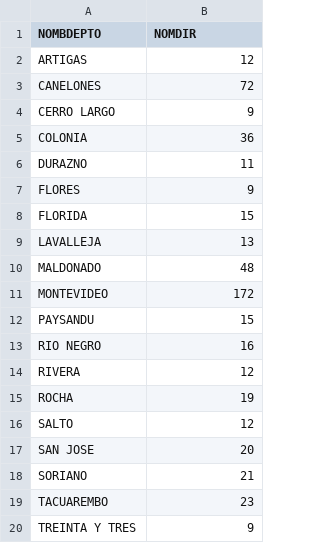
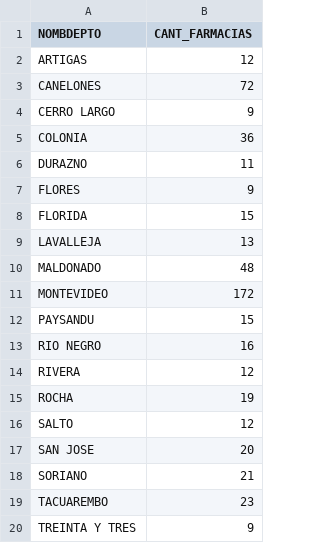
Before and after one commit to cchabay/proyecto_ana_luis_carlosch, a CSV file: pruebas/farmacias_departamento.csv, drawn as a sheet.

```diff
--- a/pruebas/farmacias_departamento.csv
+++ b/pruebas/farmacias_departamento.csv
@@ -1,2 +1,2 @@
-NOMBDEPTO,NOMDIR
+NOMBDEPTO,CANT_FARMACIAS
 ARTIGAS,12
```
Also changed, not shown: 7 other files.
